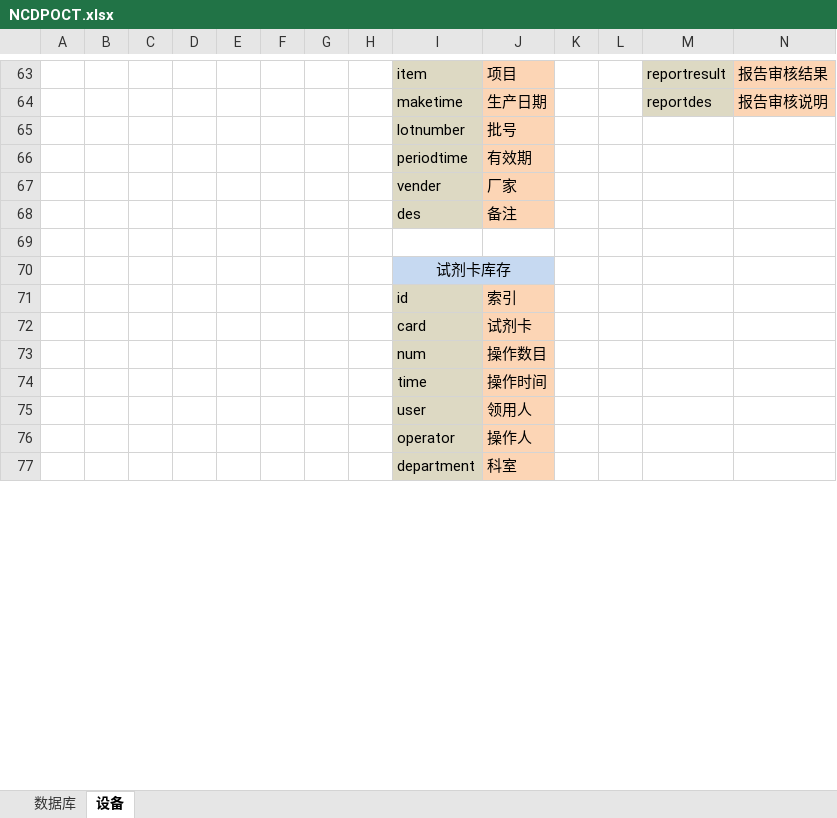
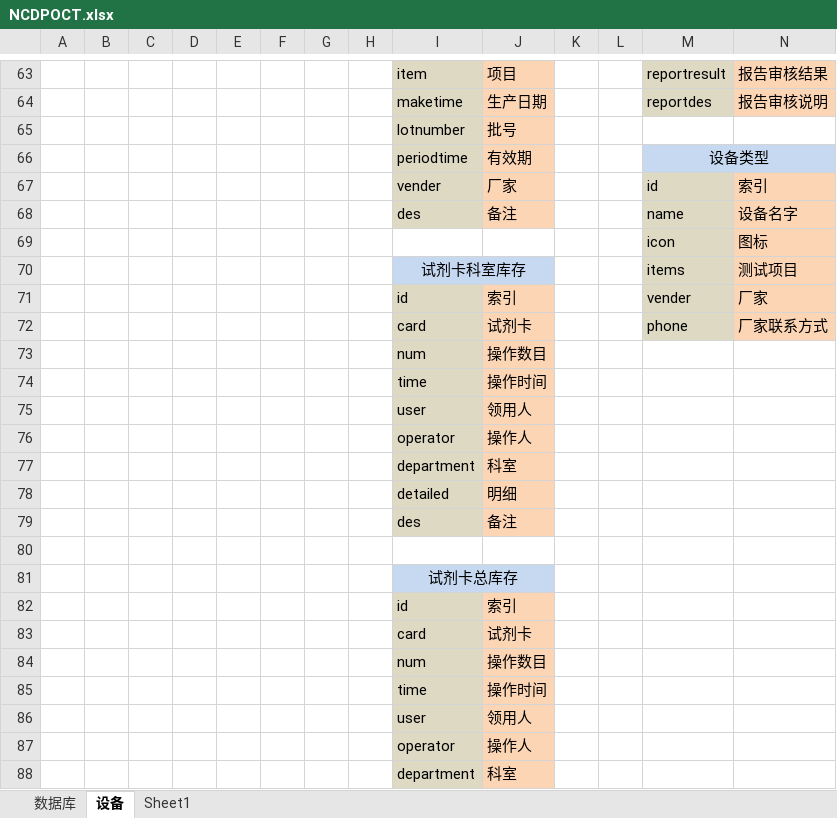
Before and after one commit to xsxkair/NCDPOCT_Server, an Excel workbook: NCDPOCT.xlsx, sheet 设备, drawn as a sheet; only a part is shown, gaps mark what is left out; values as stored, in another font and other column widths than the file's, no borders; addresses are those after the commit; the diff covers the shown part only; the diff names each change by its address in the sheet, - before the commit and + after, or states it on an @@ line.

```diff
--- a/NCDPOCT.xlsx (sheet 设备)
+++ b/NCDPOCT.xlsx (sheet 设备)
+sheet tab: Sheet1
-M66: (empty)
+M66: 设备类型
-M66:N66 fill: none
+M66:N66 fill: #C6D9F1
+M66:N66 merged
-M67: (empty)
+M67: id
-M67 fill: none
+M67 fill: #DDD9C3
-N67: (empty)
+N67: 索引
-N67 fill: none
+N67 fill: #FCD5B5
+row 68:  |  |  |  |  |  |  |  | des | 备注 |  |  | name | 设备名字
+row 69:  |  |  |  |  |  |  |  |  |  |  |  | icon | 图标
+row 70:  |  |  |  |  |  |  |  | 试剂卡科室库存 |  |  |  | items | 测试项目
+row 71:  |  |  |  |  |  |  |  | id | 索引 |  |  | vender | 厂家
+row 72:  |  |  |  |  |  |  |  | card | 试剂卡 |  |  | phone | 厂家联系方式
+row 73:  |  |  |  |  |  |  |  | num | 操作数目
+row 74:  |  |  |  |  |  |  |  | time | 操作时间
+row 75:  |  |  |  |  |  |  |  | user | 领用人
+row 76:  |  |  |  |  |  |  |  | operator | 操作人
+row 77:  |  |  |  |  |  |  |  | department | 科室
-I81: 试剂卡库存
+I81: 试剂卡总库存
```
Also changed, not shown: 2 added rows, 2 removed rows, 33 edited cells, cell formats and merged cells elsewhere in this sheet, charts or pictures, 22 other files.
